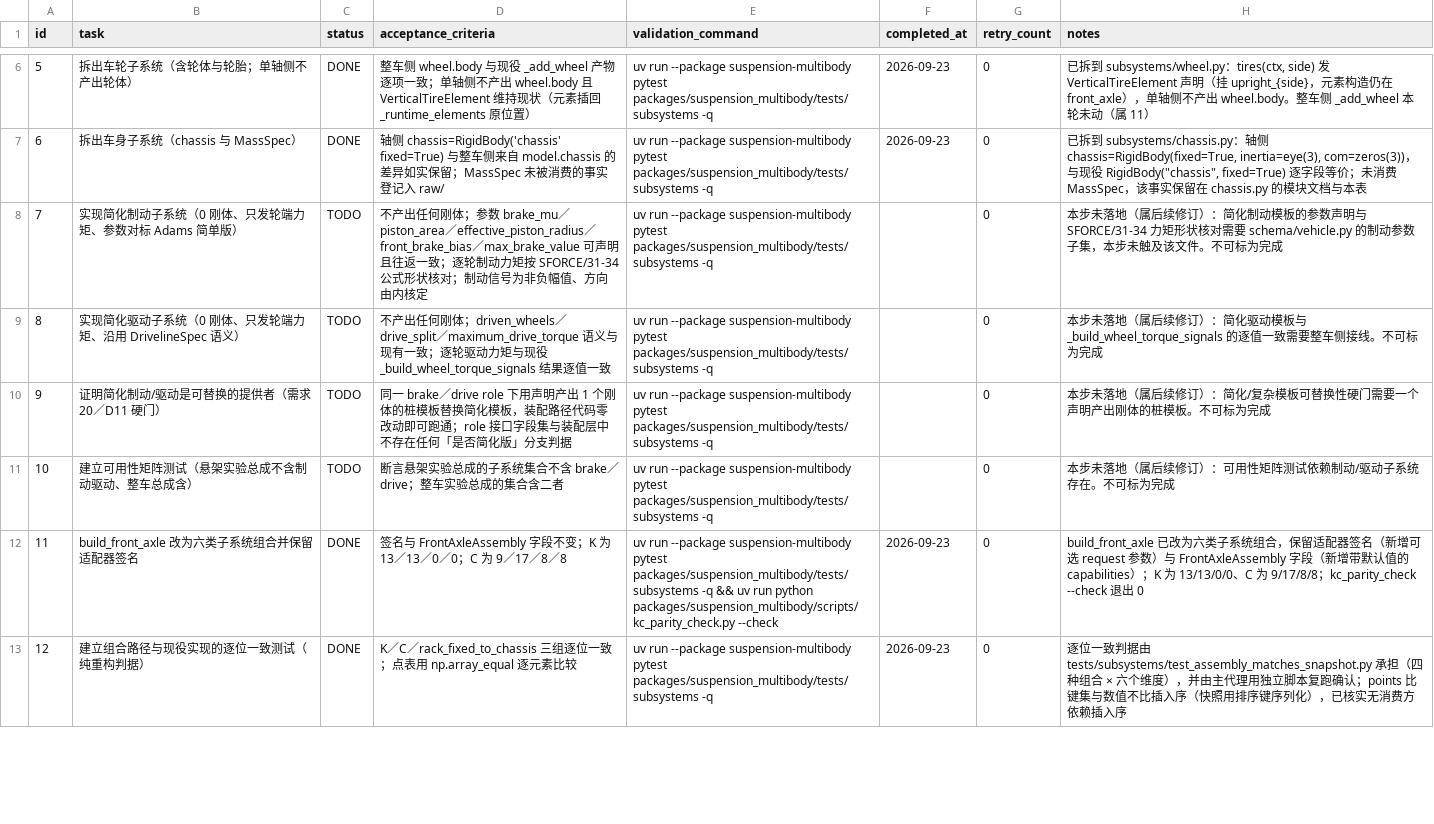
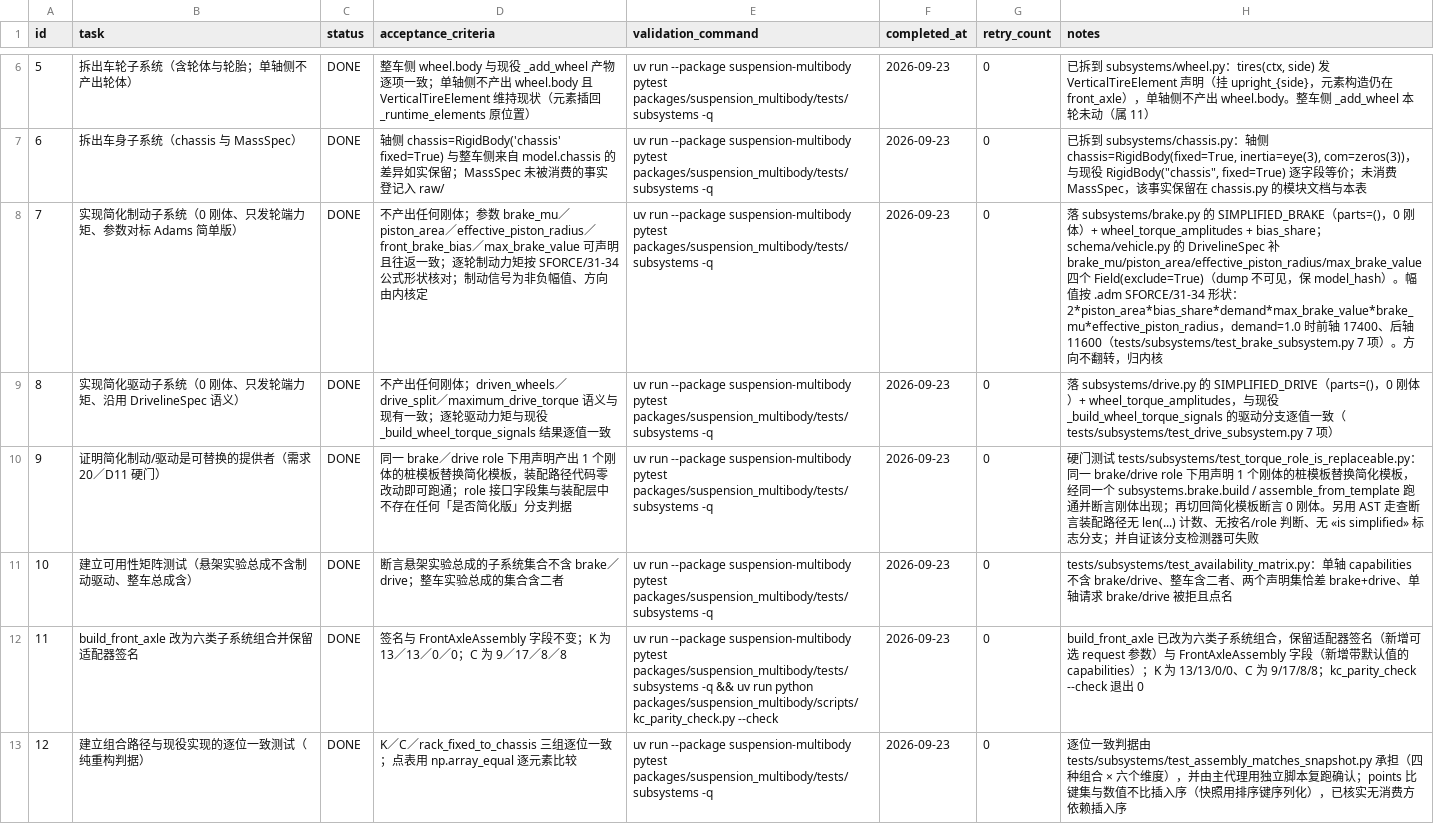
Before and after one commit to 1191415541/open-kinematics, a CSV file: .codex-tasks/20260922-suspension-template-architecture/tasks/20260922-04-subsystems/TODO.csv, drawn as a sheet; only a part is shown, gaps mark what is left out; the diff names each change by its address in the sheet, - before the commit and + after, or states it on an @@ line.

```diff
--- a/.codex-tasks/20260922-suspension-template-architecture/tasks/20260922-04-subsystems/TODO.csv
+++ b/.codex-tasks/20260922-suspension-template-architecture/tasks/20260922-04-subsystems/TODO.csv
-C8:C11 (status): TODO
+C8:C11 (status): DONE
-F8:F11 (completed_at): (empty)
+F8:F11 (completed_at): 2026-09-23
-H8 (notes): 本步未落地（属后续修订）：简化制动模板的参数声明与 SFORCE/31-34 力矩形状核对需要 schema/vehicle.py 的制动参数子集，本步未触及该文件。不可标为完成
+H8 (notes): 落 subsystems/brake.py 的 SIMPLIFIED_BRAKE（parts=()，0 刚体）+ wheel_torque_amplitudes + bias_share；schema/vehicle.py 的 DrivelineSpec 补 brake_mu/piston_area/effective_piston_radius/max_brake_value 四个 Field(exclude=True)（dump 不可见，保 model_hash）。幅值按 .adm SFORCE/31-34 形状：2*piston_area*bias_share*demand*max_brake_value*brake_mu*effective_piston_radius，demand=1.0 时前轴 17400、后轴 11600（tests/subsystems/test_brake_subsystem.py 7 项）。方向不翻转，归内核
-H9 (notes): 本步未落地（属后续修订）：简化驱动模板与 _build_wheel_torque_signals 的逐值一致需要整车侧接线。不可标为完成
+H9 (notes): 落 subsystems/drive.py 的 SIMPLIFIED_DRIVE（parts=()，0 刚体）+ wheel_torque_amplitudes，与现役 _build_wheel_torque_signals 的驱动分支逐值一致（tests/subsystems/test_drive_subsystem.py 7 项）
-H10 (notes): 本步未落地（属后续修订）：简化/复杂模板可替换性硬门需要一个声明产出刚体的桩模板。不可标为完成
+H10 (notes): 硬门测试 tests/subsystems/test_torque_role_is_replaceable.py：同一 brake/drive role 下用声明 1 个刚体的桩模板替换简化模板，经同一个 subsystems.brake.build / assemble_from_template 跑通并断言刚体出现；再切回简化模板断言 0 刚体。另用 AST 走查断言装配路径无 len(...) 计数、无按名/role 判断、无 «is simplified» 标志分支；并自证该分支检测器可失败
-H11 (notes): 本步未落地（属后续修订）：可用性矩阵测试依赖制动/驱动子系统存在。不可标为完成
+H11 (notes): tests/subsystems/test_availability_matrix.py：单轴 capabilities 不含 brake/drive、整车含二者、两个声明集恰差 brake+drive、单轴请求 brake/drive 被拒且点名
```
Also changed, not shown: 14 other files.
